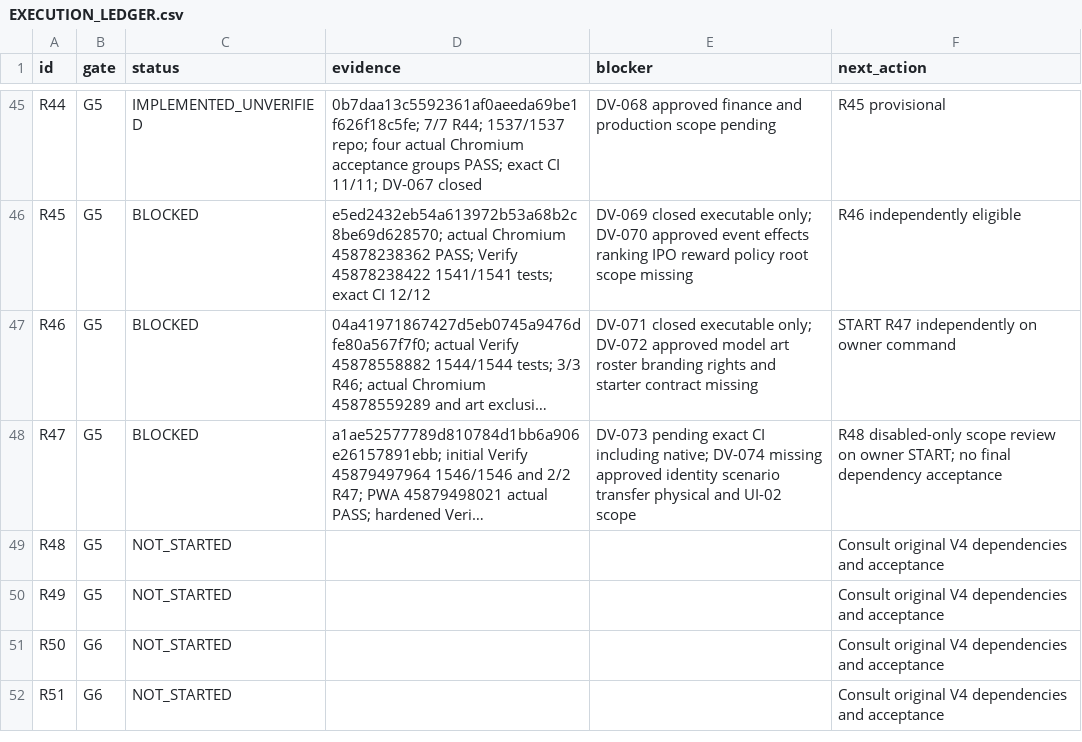
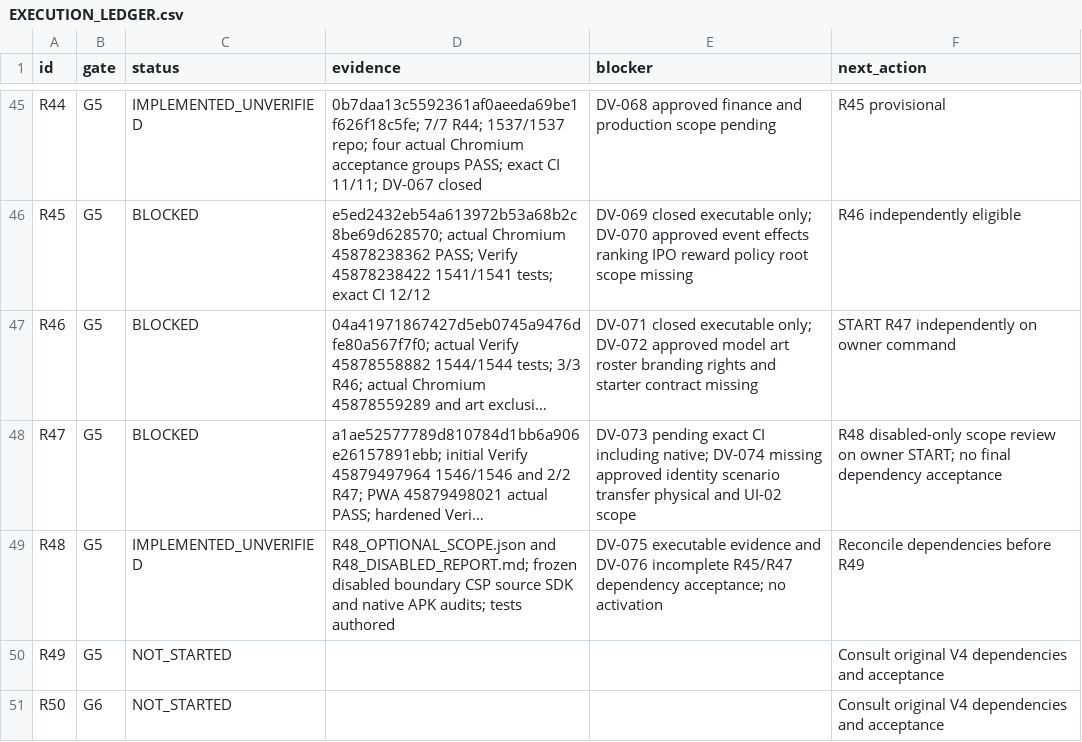
Before and after one commit to S2zxx0zxx/Railway-Ceo-, a CSV file: docs/railway/EXECUTION_LEDGER.csv, drawn as a sheet; only a part is shown, gaps mark what is left out; the shorter side is filled out with more unchanged rows; long unchanged cells end in …; the diff names each change by its address in the sheet, - before the commit and + after, or states it on an @@ line.

```diff
--- a/docs/railway/EXECUTION_LEDGER.csv
+++ b/docs/railway/EXECUTION_LEDGER.csv
-C49 (status): NOT_STARTED
+C49 (status): IMPLEMENTED_UNVERIFIED
-D49 (evidence): (empty)
+D49 (evidence): R48_OPTIONAL_SCOPE.json and R48_DISABLED_REPORT.md; frozen disabled boundary CSP source SDK and native APK audits; tests authored
-E49 (blocker): (empty)
+E49 (blocker): DV-075 executable evidence and DV-076 incomplete R45/R47 dependency acceptance; no activation
-F49 (next_action): Consult original V4 dependencies and acceptance
+F49 (next_action): Reconcile dependencies before R49
```
Also changed, not shown: docs/railway/DEFERRED_VERIFICATION.csv, 15 other files.
